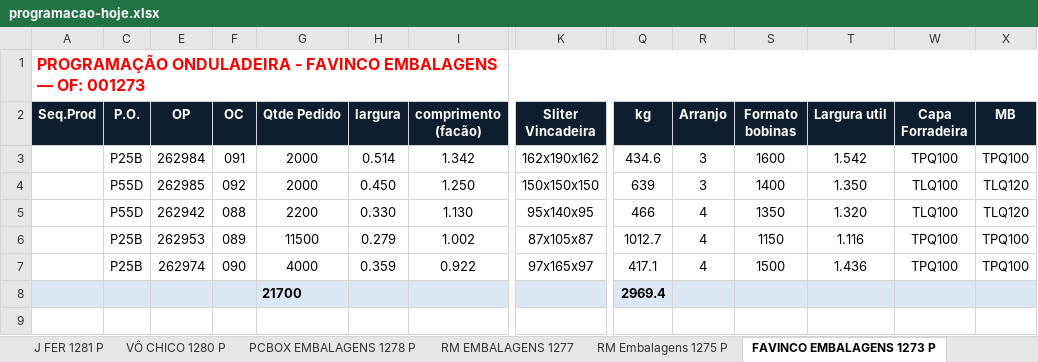
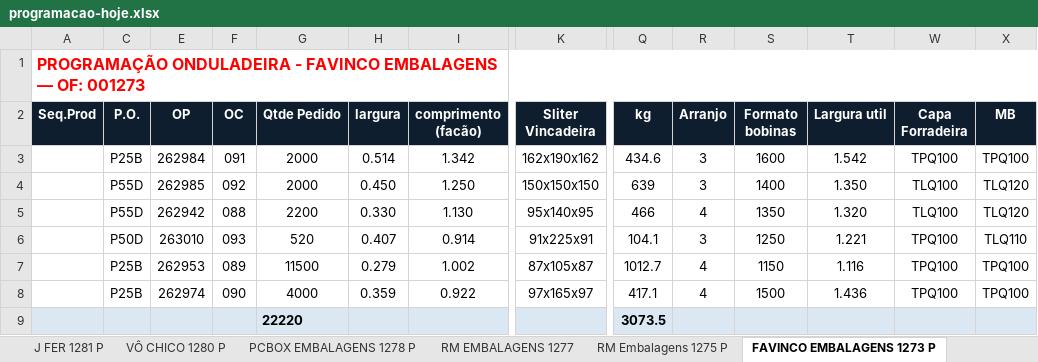
Before and after one commit to marcilianocamargo-stack/controle-producao-etiquetas, an Excel workbook: programacao-hoje.xlsx, sheet FAVINCO EMBALAGENS 1273 P, drawn as a sheet; only a part is shown, gaps mark what is left out; values as stored, in another font and other column widths than the file's, no borders; removed rows and columns are numbered as before the commit, all else as after; rows hold the shown columns only; the diff names each change by its address in the sheet, - before the commit and + after, or states it on an @@ line.

Commit message:
Atualiza programacao-hoje.xlsx (16/10/2026 14:30)

```diff
--- a/programacao-hoje.xlsx (sheet FAVINCO EMBALAGENS 1273 P)
+++ b/programacao-hoje.xlsx (sheet FAVINCO EMBALAGENS 1273 P)
+row 6:  | P50D | 263010 | 093 | 520 | 0.407 | 0.914 | 91x225x91 | 104.1 | 3 | 1250 | 1.221 | TPQ100 | TLQ110
-row 8:  |  |  |  | 21700 |  |  |  | 2969.4
+row 9:  |  |  |  | 22220 |  |  |  | 3073.5
```
Also changed, not shown: hidden cells.
